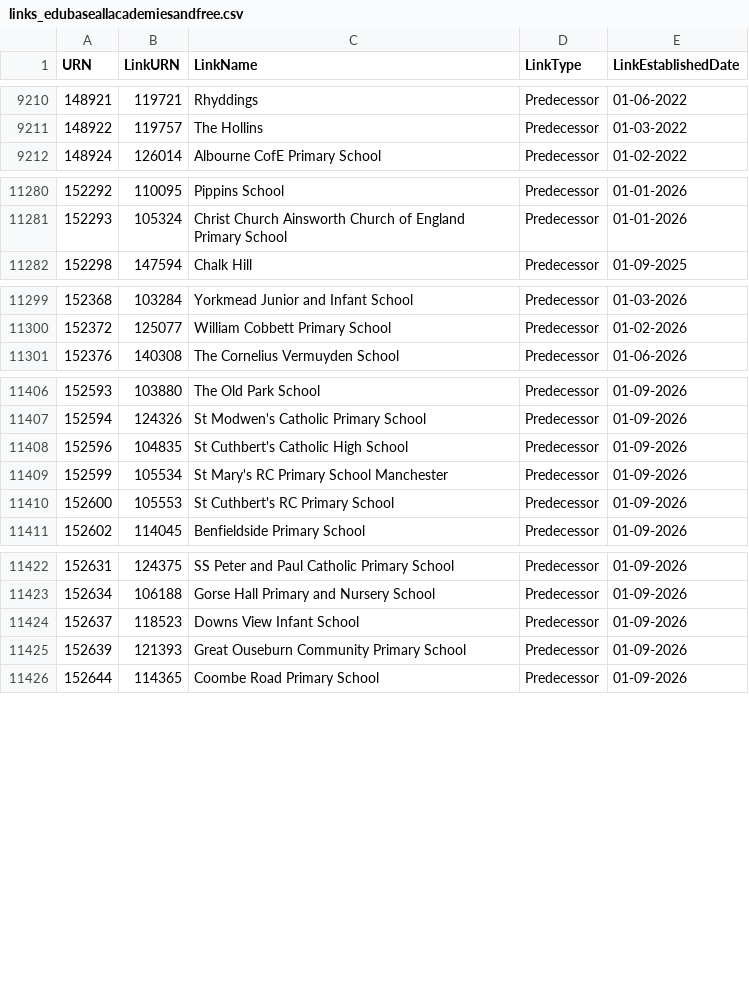
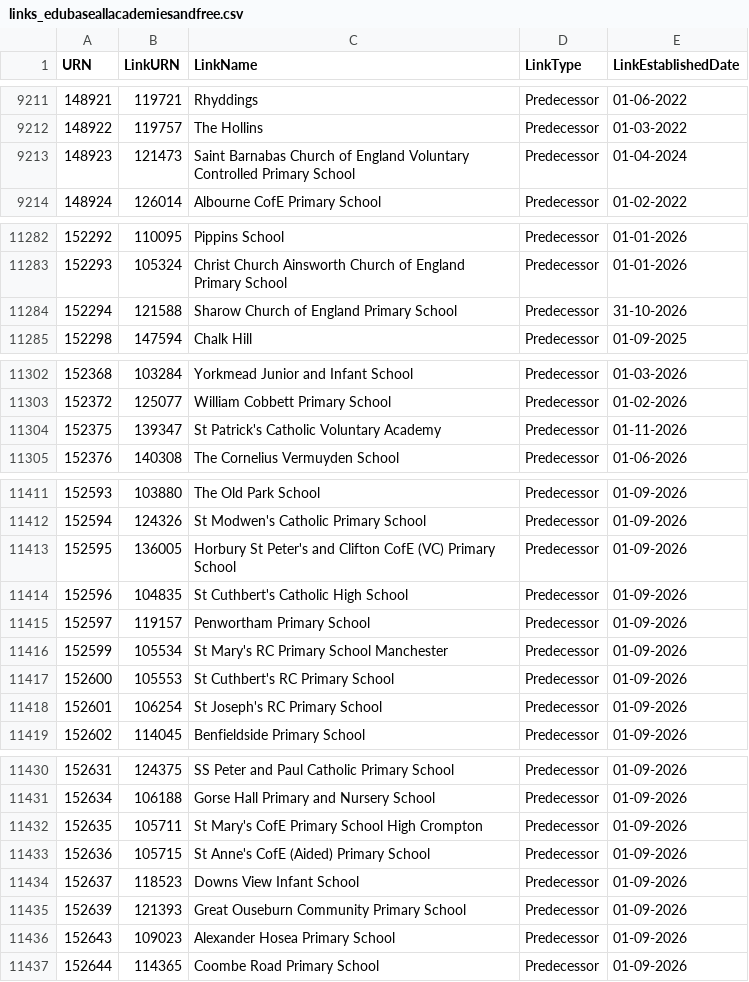
Before and after one commit to RogerHowellDfE/gias-data, a CSV file: data/links_edubaseallacademiesandfree.csv, drawn as a sheet; only a part is shown, gaps mark what is left out; the diff covers the shown part only.

```diff
--- a/data/links_edubaseallacademiesandfree.csv
+++ b/data/links_edubaseallacademiesandfree.csv
@@ -9211,2 +9212,3 @@
 148922,119757,"The Hollins","Predecessor","01-03-2022"
+148923,121473,"Saint Barnabas Church of England Voluntary Controlled Primary School","Predecessor","01-04-2024"
 148924,126014,"Albourne CofE Primary School","Predecessor","01-02-2022"
@@ -11281,2 +11283,3 @@
 152293,105324,"Christ Church Ainsworth Church of England Primary School","Predecessor","01-01-2026"
+152294,121588,"Sharow Church of England Primary School","Predecessor","31-10-2026"
 152298,147594,"Chalk Hill","Predecessor","01-09-2025"
@@ -11300,2 +11303,3 @@
 152372,125077,"William Cobbett Primary School","Predecessor","01-02-2026"
+152375,139347,"St Patrick's Catholic Voluntary Academy","Predecessor","01-11-2026"
 152376,140308,"The Cornelius Vermuyden School","Predecessor","01-06-2026"
@@ -11407,5 +11412,8 @@
 152594,124326,"St Modwen's Catholic Primary School","Predecessor","01-09-2026"
+152595,136005,"Horbury St Peter's and Clifton CofE (VC) Primary School","Predecessor","01-09-2026"
 152596,104835,"St Cuthbert's Catholic High School","Predecessor","01-09-2026"
+152597,119157,"Penwortham Primary School","Predecessor","01-09-2026"
 152599,105534,"St Mary's RC Primary School Manchester","Predecessor","01-09-2026"
 152600,105553,"St Cuthbert's RC Primary School","Predecessor","01-09-2026"
+152601,106254,"St Joseph's RC Primary School","Predecessor","01-09-2026"
 152602,114045,"Benfieldside Primary School","Predecessor","01-09-2026"
@@ -11423,4 +11431,7 @@
 152634,106188,"Gorse Hall Primary and Nursery School","Predecessor","01-09-2026"
+152635,105711,"St Mary's CofE Primary School High Crompton","Predecessor","01-09-2026"
+152636,105715,"St Anne's CofE (Aided) Primary School","Predecessor","01-09-2026"
 152637,118523,"Downs View Infant School","Predecessor","01-09-2026"
 152639,121393,"Great Ouseburn Community Primary School","Predecessor","01-09-2026"
+152643,109023,"Alexander Hosea Primary School","Predecessor","01-09-2026"
 152644,114365,"Coombe Road Primary School","Predecessor","01-09-2026"
```
Also changed, not shown: 16 added rows elsewhere in this file, data/links_edubaseallstatefunded.csv, 5 other files.
